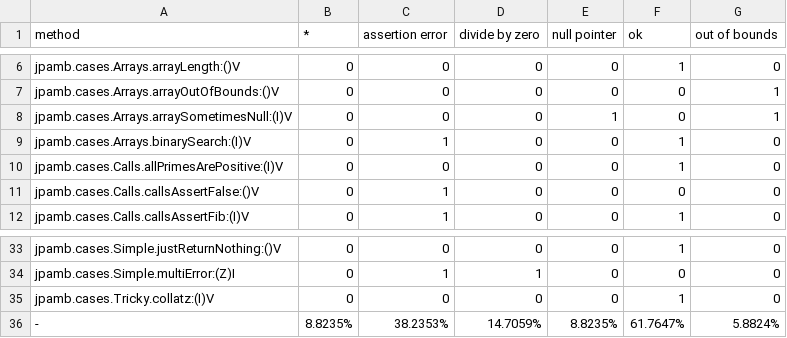
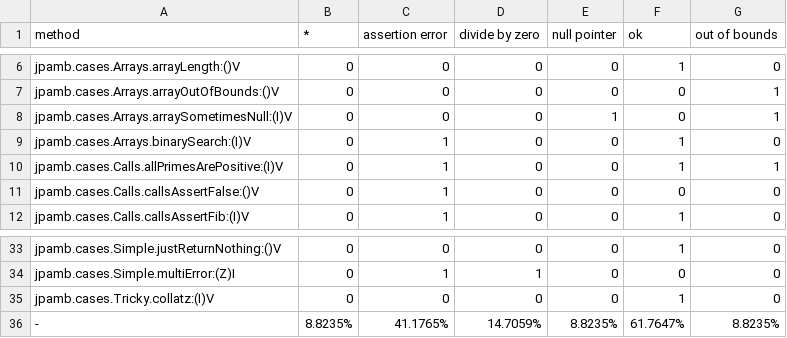
Before and after one commit to msrtea7/jpamb_private, a CSV file: stats/distribution.csv, drawn as a sheet; only a part is shown, gaps mark what is left out.

```diff
--- a/stats/distribution.csv
+++ b/stats/distribution.csv
@@ -9,3 +9,3 @@
 "jpamb.cases.Arrays.binarySearch:(I)V","0","1","0","0","1","0"
-"jpamb.cases.Calls.allPrimesArePositive:(I)V","0","0","0","0","1","0"
+"jpamb.cases.Calls.allPrimesArePositive:(I)V","0","1","0","0","1","1"
 "jpamb.cases.Calls.callsAssertFalse:()V","0","1","0","0","0","0"
@@ -35,2 +35,2 @@
 "jpamb.cases.Tricky.collatz:(I)V","0","0","0","0","1","0"
-"-","8.8235%","38.2353%","14.7059%","8.8235%","61.7647%","5.8824%"
+"-","8.8235%","41.1765%","14.7059%","8.8235%","61.7647%","8.8235%"
```
Also changed, not shown: 8 other files.
